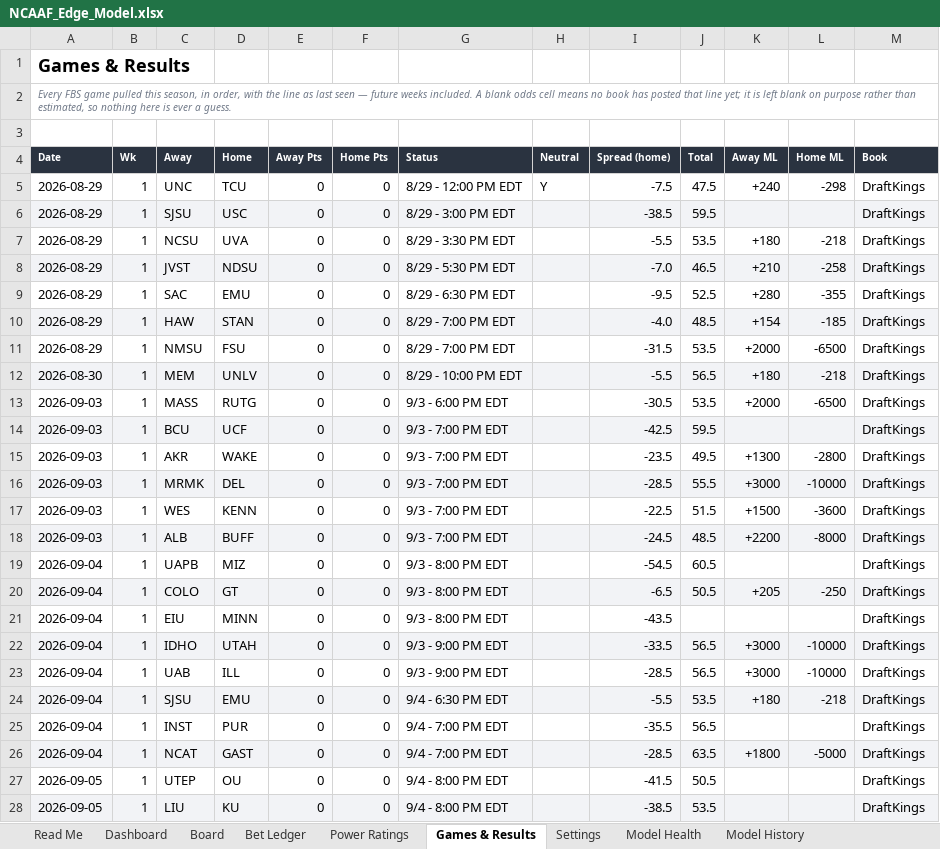
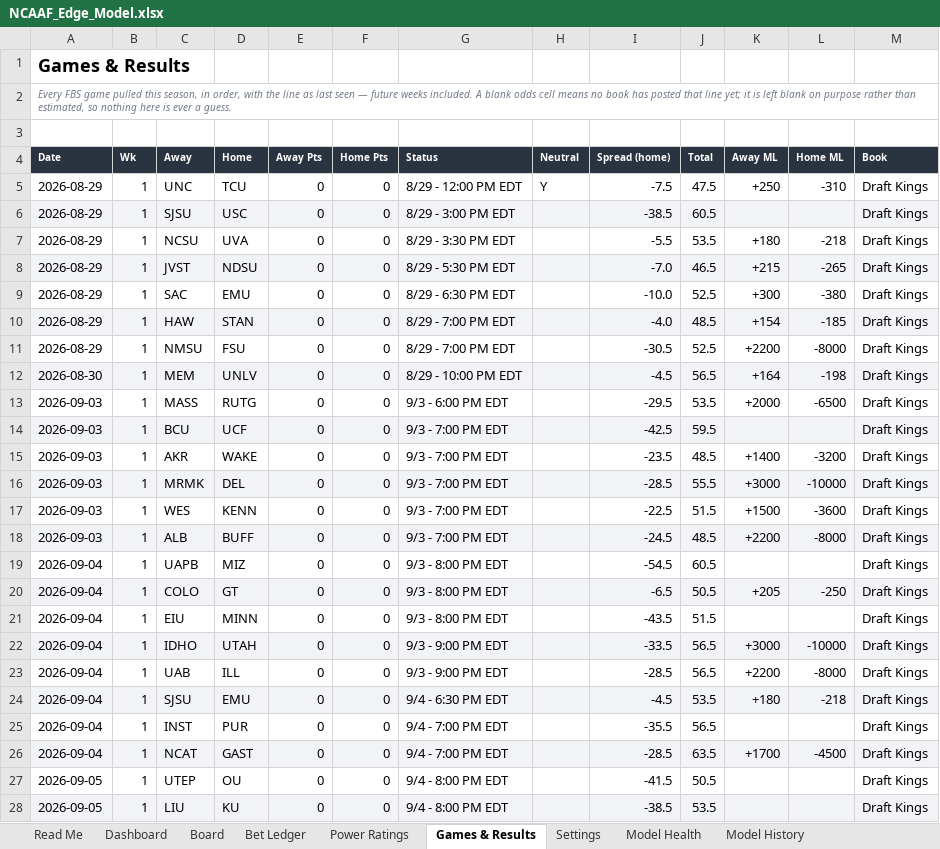
Before and after one commit to CHILLYCHILLY14/ncaaf-edge-lab, an Excel workbook: NCAAF_Edge_Model.xlsx, sheet Games & Results, drawn as a sheet; only a part is shown; values as stored, in another font and other column widths than the file's, no borders; table styles not drawn; the diff covers the shown part only; the diff names each change by its address in the sheet, - before the commit and + after, or states it on an @@ line.

```diff
--- a/NCAAF_Edge_Model.xlsx (sheet Games & Results)
+++ b/NCAAF_Edge_Model.xlsx (sheet Games & Results)
-K5 (Away ML): +240
+K5 (Away ML): +250
-L5 (Home ML): -298
+L5 (Home ML): -310
-M5:M28 (Book): DraftKings
+M5:M28 (Book): Draft Kings
-J6 (Total): 59.5
+J6 (Total): 60.5
-K8 (Away ML): +210
+K8 (Away ML): +215
-L8 (Home ML): -258
+L8 (Home ML): -265
-I9 (Spread (home)): -9.5
+I9 (Spread (home)): -10.0
-K9 (Away ML): +280
+K9 (Away ML): +300
-L9 (Home ML): -355
+L9 (Home ML): -380
-I11 (Spread (home)): -31.5
+I11 (Spread (home)): -30.5
-J11 (Total): 53.5
+J11 (Total): 52.5
-K11 (Away ML): +2000
+K11 (Away ML): +2200
-L11 (Home ML): -6500
+L11 (Home ML): -8000
-I12 (Spread (home)): -5.5
+I12 (Spread (home)): -4.5
-K12 (Away ML): +180
+K12 (Away ML): +164
-L12 (Home ML): -218
+L12 (Home ML): -198
-I13 (Spread (home)): -30.5
+I13 (Spread (home)): -29.5
-J15 (Total): 49.5
+J15 (Total): 48.5
-K15 (Away ML): +1300
+K15 (Away ML): +1400
-L15 (Home ML): -2800
+L15 (Home ML): -3200
-J21 (Total): (empty)
+J21 (Total): 51.5
-K23 (Away ML): +3000
+K23 (Away ML): +2200
-L23 (Home ML): -10000
+L23 (Home ML): -8000
-I24 (Spread (home)): -5.5
+I24 (Spread (home)): -4.5
-K26 (Away ML): +1800
+K26 (Away ML): +1700
-L26 (Home ML): -5000
+L26 (Home ML): -4500
```
Also changed, not shown: 680 edited cells elsewhere in this sheet, sheet Board, sheet Bet Ledger, sheet Dashboard, sheet Model History, sheet Read Me, 9 other files.
